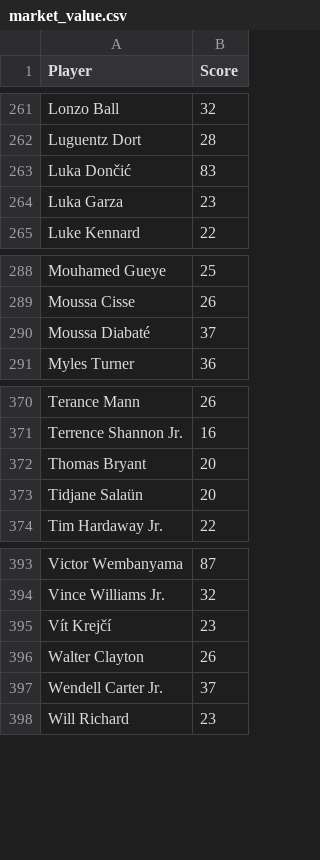
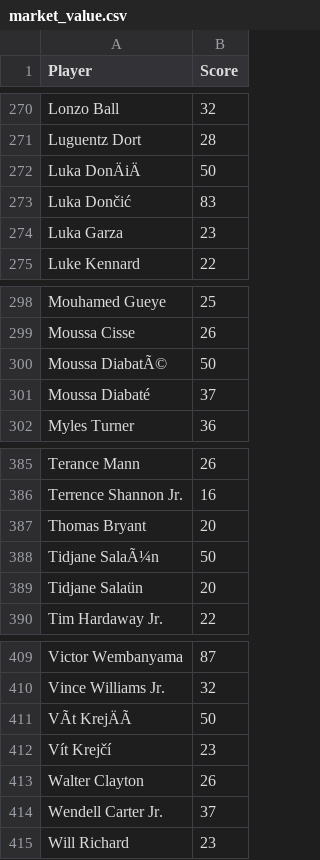
Before and after one commit to dylsalant-code/TVI, a CSV file: data/market_value.csv, drawn as a sheet; only a part is shown, gaps mark what is left out; the diff covers the shown part only; the diff names each change by its address in the sheet, - before the commit and + after, or states it on an @@ line.

```diff
--- a/data/market_value.csv
+++ b/data/market_value.csv
+row 272: Luka DonÄiÄ | 50
+row 300: Moussa DiabatÃ© | 50
+row 388: Tidjane SalaÃ¼n | 50
+row 411: VÃt KrejÄÃ | 50
```
Also changed, not shown: 13 added rows elsewhere in this file, data/history/tvi_2026-09-25.csv, data/tvi_latest.csv, 1 other file.
